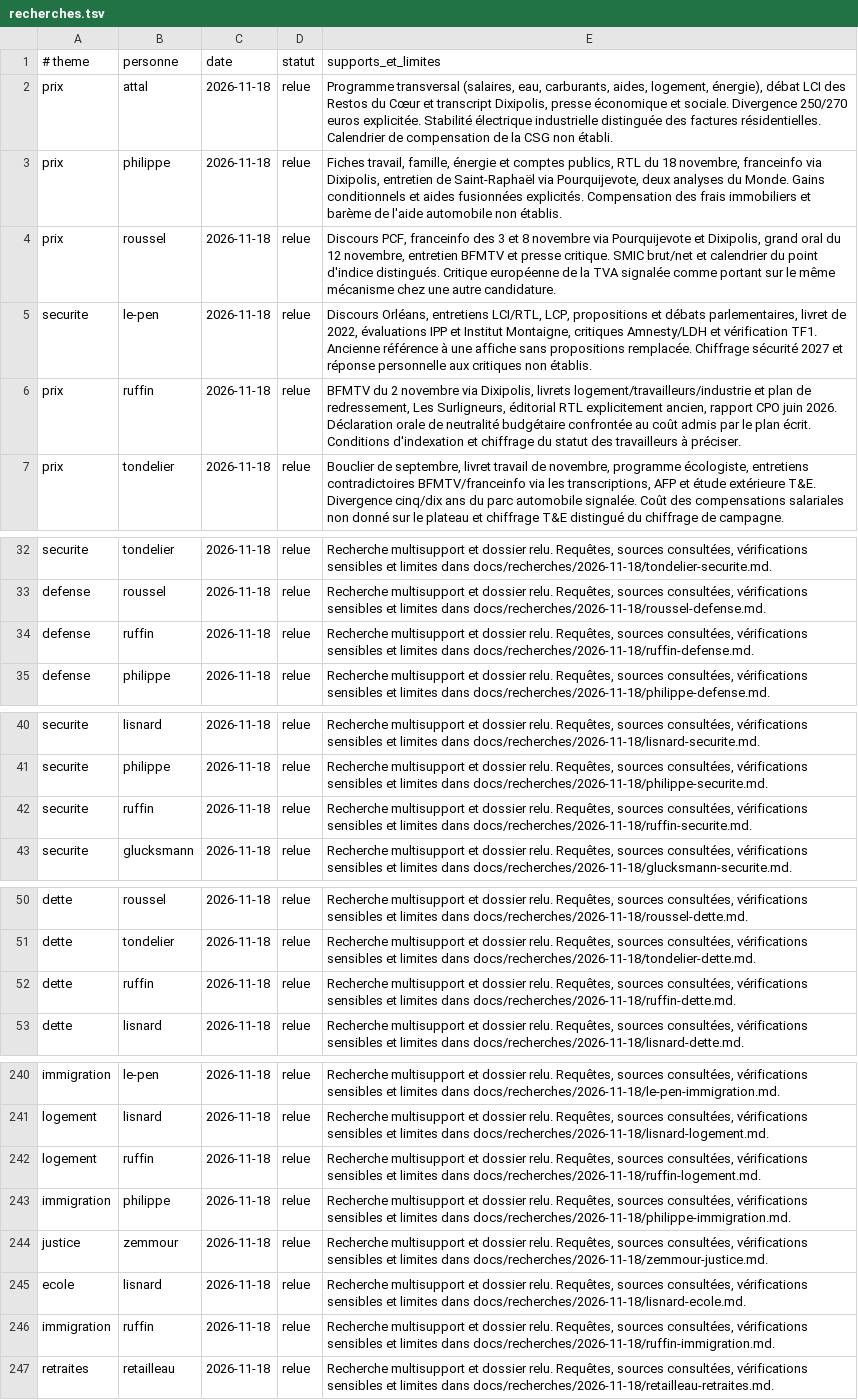
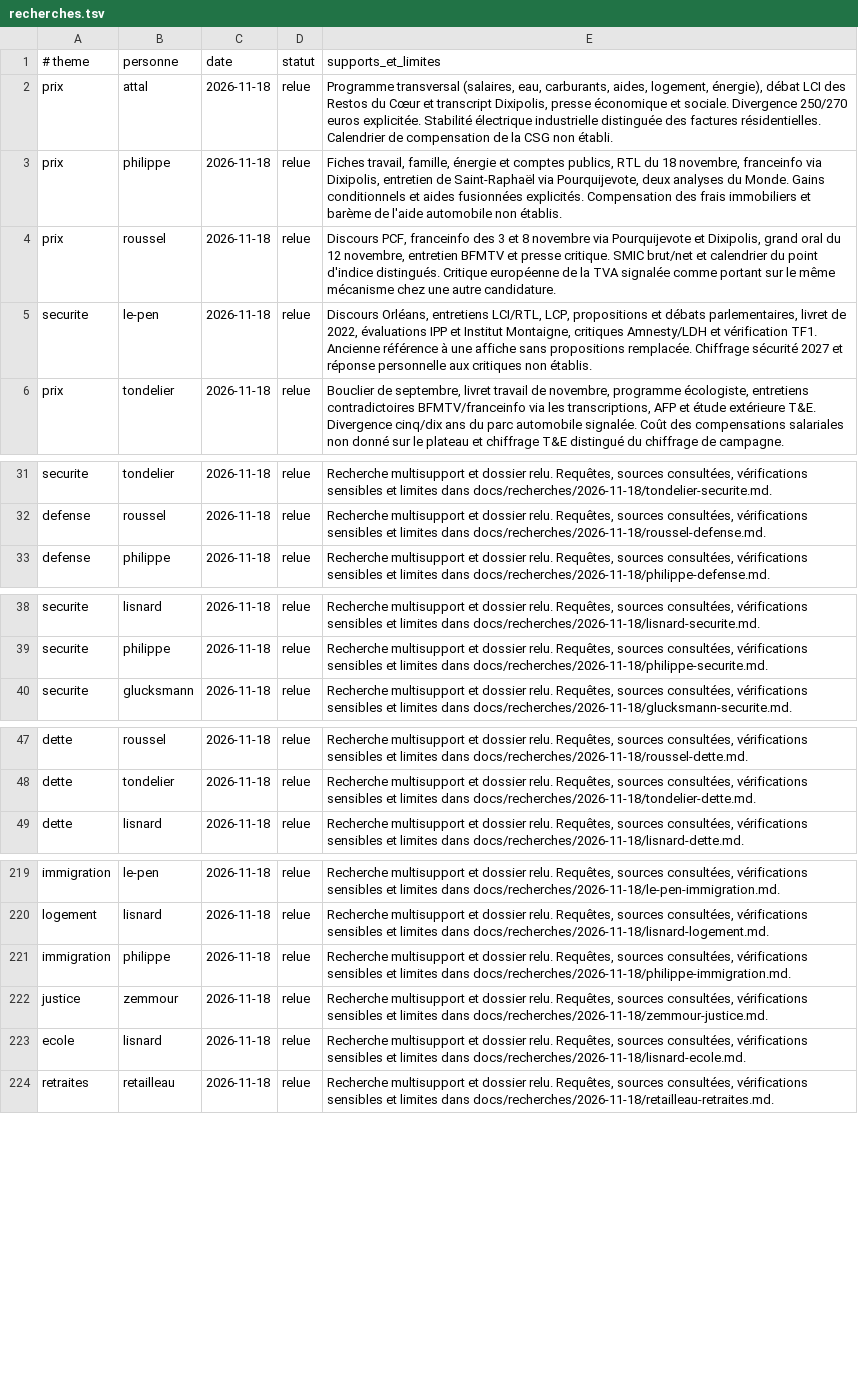
Before and after one commit to adrienconrath/pourquivoter, a TSV file: data/recherches.tsv, drawn as a sheet; only a part is shown, gaps mark what is left out; the diff covers the shown part only.

Commit message:
Retirer François Ruffin après son retrait annoncé le 21 novembre 2026
Il n'est plus candidat : suppression du profil, du portrait, de ses
25 fiches (409 paragraphes), de ses 25 lignes de journal de recherche,
des 143 sources devenues inutilisées et des 11 termes du glossaire
qu'il était seul à employer. Les mentions factuelles et attribuées
dans les dossiers des autres candidats (débat Villepin du 2 septembre,
objections documentées avec réponses) sont conservées. Audit régénéré,
édition datée au 22 novembre 2026.

```diff
--- a/data/recherches.tsv
+++ b/data/recherches.tsv
@@ -5,3 +5,2 @@ prix|roussel|2026-11-18|relue|Discours PCF, franceinfo des 3 et 8 novembre via P
 securite|le-pen|2026-11-18|relue|Discours Orléans, entretiens LCI/RTL, LCP, propositions et débats parlementaires, livret de 2022, évaluations IPP et Institut Montaigne, critiques Amnesty/LDH et vérification TF1. Ancienne référence à une affiche sans propositions remplacée. Chiffrage sécurité 2027 et réponse personnelle aux critiques non établis.
-prix|ruffin|2026-11-18|relue|BFMTV du 2 novembre via Dixipolis, livrets logement/travailleurs/industrie et plan de redressement, Les Surligneurs, éditorial RTL explicitement ancien, rapport CPO juin 2026. Déclaration orale de neutralité budgétaire confrontée au coût admis par le plan écrit. Conditions d'indexation et chiffrage du statut des travailleurs à préciser.
 prix|tondelier|2026-11-18|relue|Bouclier de septembre, livret travail de novembre, programme écologiste, entretiens contradictoires BFMTV/franceinfo via les transcriptions, AFP et étude extérieure T&E. Divergence cinq/dix ans du parc automobile signalée. Coût des compensations salariales non donné sur le plateau et chiffrage T&E distingué du chiffrage de campagne.
@@ -33,3 +32,2 @@ securite|tondelier|2026-11-18|relue|Recherche multisupport et dossier relu. Requ
 defense|roussel|2026-11-18|relue|Recherche multisupport et dossier relu. Requêtes, sources consultées, vérifications sensibles et limites dans docs/recherches/2026-11-18/roussel-defense.md.
-defense|ruffin|2026-11-18|relue|Recherche multisupport et dossier relu. Requêtes, sources consultées, vérifications sensibles et limites dans docs/recherches/2026-11-18/ruffin-defense.md.
 defense|philippe|2026-11-18|relue|Recherche multisupport et dossier relu. Requêtes, sources consultées, vérifications sensibles et limites dans docs/recherches/2026-11-18/philippe-defense.md.
@@ -41,3 +39,2 @@ securite|lisnard|2026-11-18|relue|Recherche multisupport et dossier relu. Requê
 securite|philippe|2026-11-18|relue|Recherche multisupport et dossier relu. Requêtes, sources consultées, vérifications sensibles et limites dans docs/recherches/2026-11-18/philippe-securite.md.
-securite|ruffin|2026-11-18|relue|Recherche multisupport et dossier relu. Requêtes, sources consultées, vérifications sensibles et limites dans docs/recherches/2026-11-18/ruffin-securite.md.
 securite|glucksmann|2026-11-18|relue|Recherche multisupport et dossier relu. Requêtes, sources consultées, vérifications sensibles et limites dans docs/recherches/2026-11-18/glucksmann-securite.md.
@@ -51,3 +48,2 @@ dette|roussel|2026-11-18|relue|Recherche multisupport et dossier relu. Requêtes
 dette|tondelier|2026-11-18|relue|Recherche multisupport et dossier relu. Requêtes, sources consultées, vérifications sensibles et limites dans docs/recherches/2026-11-18/tondelier-dette.md.
-dette|ruffin|2026-11-18|relue|Recherche multisupport et dossier relu. Requêtes, sources consultées, vérifications sensibles et limites dans docs/recherches/2026-11-18/ruffin-dette.md.
 dette|lisnard|2026-11-18|relue|Recherche multisupport et dossier relu. Requêtes, sources consultées, vérifications sensibles et limites dans docs/recherches/2026-11-18/lisnard-dette.md.
@@ -241,3 +220,2 @@ immigration|le-pen|2026-11-18|relue|Recherche multisupport et dossier relu. Requ
 logement|lisnard|2026-11-18|relue|Recherche multisupport et dossier relu. Requêtes, sources consultées, vérifications sensibles et limites dans docs/recherches/2026-11-18/lisnard-logement.md.
-logement|ruffin|2026-11-18|relue|Recherche multisupport et dossier relu. Requêtes, sources consultées, vérifications sensibles et limites dans docs/recherches/2026-11-18/ruffin-logement.md.
 immigration|philippe|2026-11-18|relue|Recherche multisupport et dossier relu. Requêtes, sources consultées, vérifications sensibles et limites dans docs/recherches/2026-11-18/philippe-immigration.md.
@@ -245,3 +223,2 @@ justice|zemmour|2026-11-18|relue|Recherche multisupport et dossier relu. Requêt
 ecole|lisnard|2026-11-18|relue|Recherche multisupport et dossier relu. Requêtes, sources consultées, vérifications sensibles et limites dans docs/recherches/2026-11-18/lisnard-ecole.md.
-immigration|ruffin|2026-11-18|relue|Recherche multisupport et dossier relu. Requêtes, sources consultées, vérifications sensibles et limites dans docs/recherches/2026-11-18/ruffin-immigration.md.
 retraites|retailleau|2026-11-18|relue|Recherche multisupport et dossier relu. Requêtes, sources consultées, vérifications sensibles et limites dans docs/recherches/2026-11-18/retailleau-retraites.md.
```
Also changed, not shown: 19 removed rows elsewhere in this file, data/audit-couverture.tsv, data/glossaire.tsv, 7 other files.
